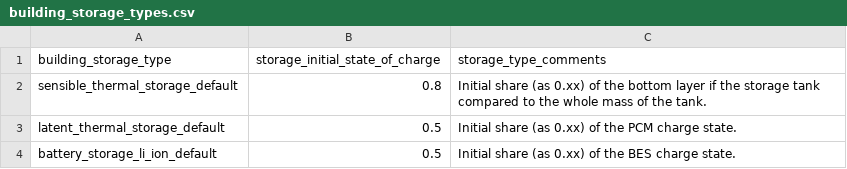
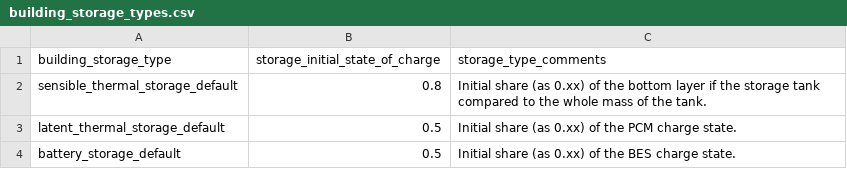
Before and after one commit to mesmo-dev/cobmo, a CSV file: data/building_storage_types.csv, drawn as a sheet.

Commit message:
Update nomenclature | Splitting sensible and latent control and output
Main: saving the matrixes for analysis to .xlsx instead of .csv
Building: Changed nomenclature. Divided sensible and latent storage for use of both at the same time.

Issue >> https://github.com/TUMCREATE-ESTL/cobmo/issues/1#issuecomment-515301008

```diff
--- a/data/building_storage_types.csv
+++ b/data/building_storage_types.csv
@@ -3,2 +3,2 @@ sensible_thermal_storage_default,0.8,Initial share (as 0.xx) of the bottom layer
 latent_thermal_storage_default,0.5,Initial share (as 0.xx) of the PCM charge state.
-battery_storage_li_ion_default,0.5,Initial share (as 0.xx) of the BES charge state.
+battery_storage_default,0.5,Initial share (as 0.xx) of the BES charge state.
```
Also changed, not shown: 12 other files.
